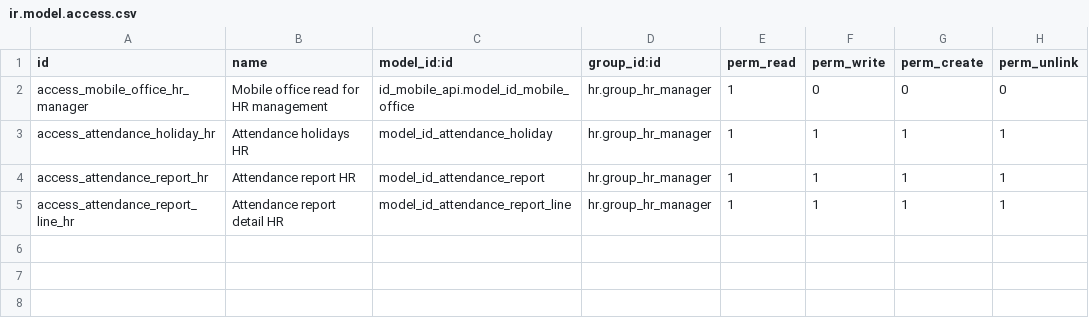
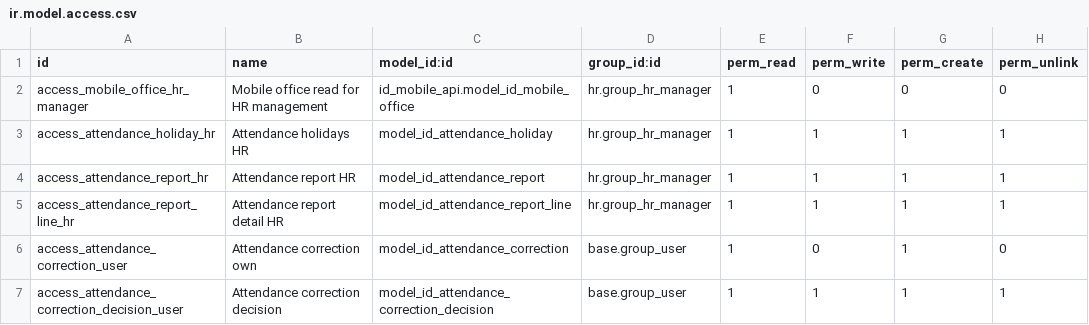
Before and after one commit to kolondam-dev/odooca-fmcg, a CSV file: addons/id_attendance/security/ir.model.access.csv, drawn as a sheet.

```diff
--- a/addons/id_attendance/security/ir.model.access.csv
+++ b/addons/id_attendance/security/ir.model.access.csv
@@ -5 +5,3 @@ access_attendance_report_hr,Attendance report HR,model_id_attendance_report,hr.g
 access_attendance_report_line_hr,Attendance report detail HR,model_id_attendance_report_line,hr.group_hr_manager,1,1,1,1
+access_attendance_correction_user,Attendance correction own,model_id_attendance_correction,base.group_user,1,0,1,0
+access_attendance_correction_decision_user,Attendance correction decision,model_id_attendance_correction_decision,base.group_user,1,1,1,1
```
Also changed, not shown: 31 other files.
